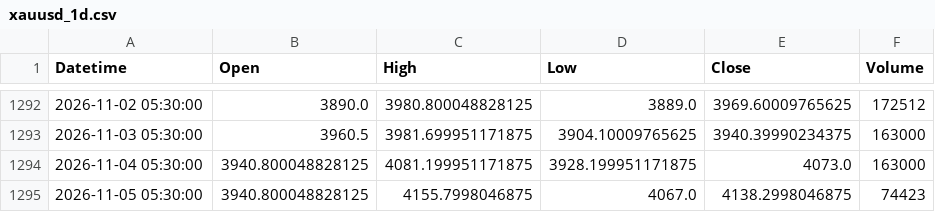
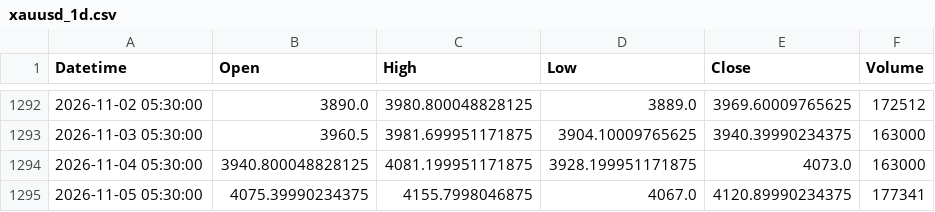
Before and after one commit to shikerkattiyar11-debug/xauusd-gold-data, a CSV file: data/xauusd_1d.csv, drawn as a sheet; only a part is shown, gaps mark what is left out.

```diff
--- a/data/xauusd_1d.csv
+++ b/data/xauusd_1d.csv
@@ -1294,2 +1294,2 @@ Datetime,Open,High,Low,Close,Volume
 2026-11-04 05:30:00,3940.800048828125,4081.199951171875,3928.199951171875,4073.0,163000
-2026-11-05 05:30:00,3940.800048828125,4155.7998046875,4067.0,4138.2998046875,74423
+2026-11-05 05:30:00,4075.39990234375,4155.7998046875,4067.0,4120.89990234375,177341
```
Also changed, not shown: data/xauusd_10m.csv, data/xauusd_15m.csv, 3 other files.
